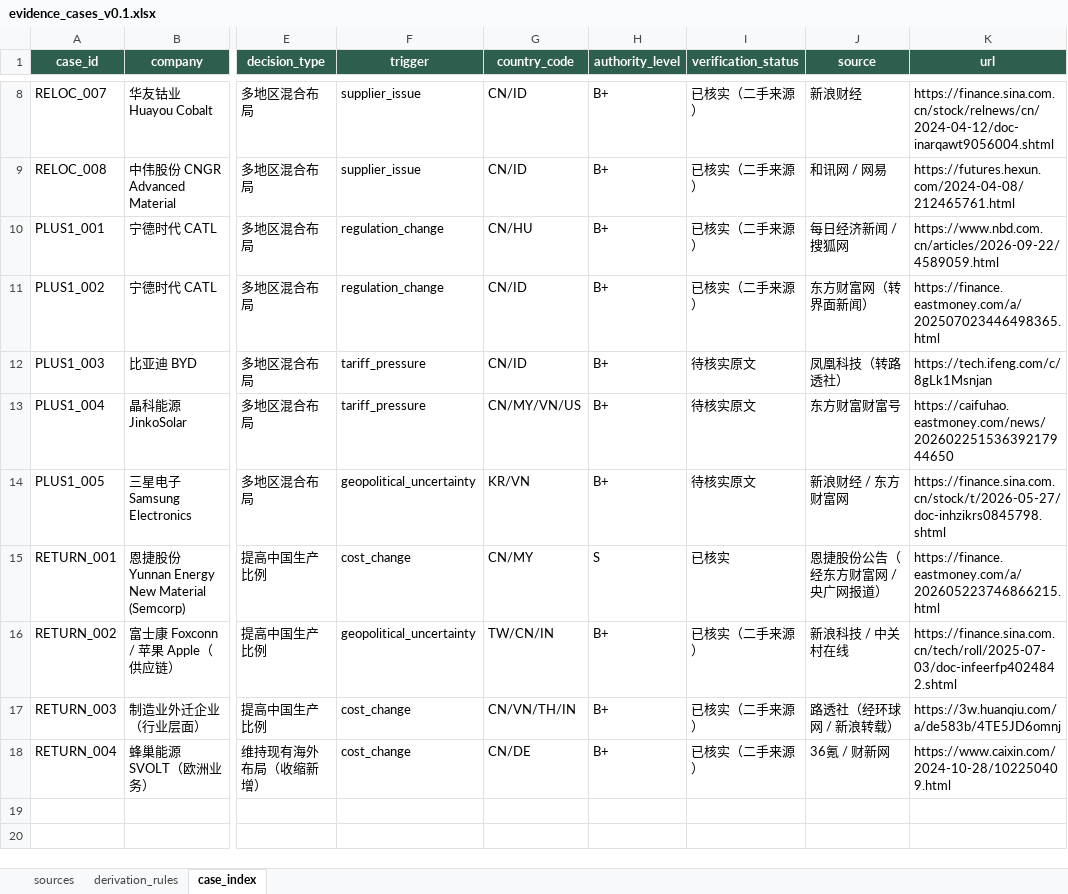
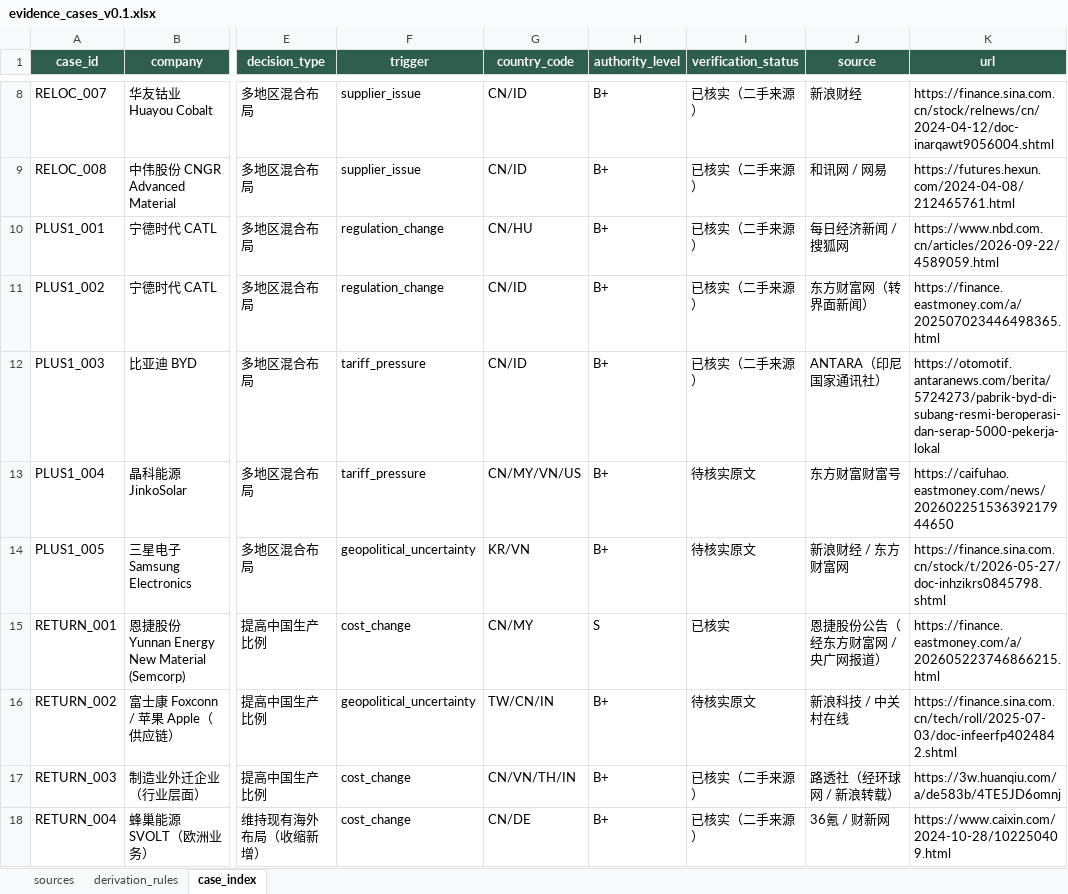
Before and after one commit to RiaYanvv/project, an Excel workbook: data/metadata/evidence_cases_v0.1.xlsx, sheet case_index, drawn as a sheet; only a part is shown, gaps mark what is left out; values as stored, in another font and other column widths than the file's, no borders; the diff names each change by its address in the sheet, - before the commit and + after, or states it on an @@ line.

Commit message:
data: apply Task 5 case corrections and refresh evaluation outputs
- raw/case: PLUS1_003 now the live 2026-09-03 factory (ANTARA-sourced),
  PLUS1_005 splits the reported vs conditional investment, RETURN_002
  demotes the unsupported "orders returned to China" claim
- processed/case_database_v0.1 + metadata/evidence_cases_v0.1 rebuilt;
  evidence index grows to 28 rows (NEWS_024/025, NEWS_017 flagged dead)
- evaluation/* recomputed: Task 3 P@5 0.913 / R@10 0.810 / EA 0.929,
  Task 4 0.940 / 0.827, Task 6/7 unchanged

```diff
--- a/data/metadata/evidence_cases_v0.1.xlsx (sheet case_index)
+++ b/data/metadata/evidence_cases_v0.1.xlsx (sheet case_index)
-I12 (verification_status): 待核实原文
+I12 (verification_status): 已核实（二手来源）
-J12 (source): 凤凰科技（转路透社）
+J12 (source): ANTARA（印尼国家通讯社）
-K12 (url): https://tech.ifeng.com/c/8gLk1Msnjan
+K12 (url): https://otomotif.antaranews.com/berita/5724273/pabrik-byd-di-subang-resmi-beroperasi-dan-serap-5000-pekerja-lokal
-I16 (verification_status): 已核实（二手来源）
+I16 (verification_status): 待核实原文
```
Also changed, not shown: sheet sources, data/evaluation/evidence_quality_test.xlsx, data/evaluation/historical_case_benchmark.xlsx, 20 other files.
